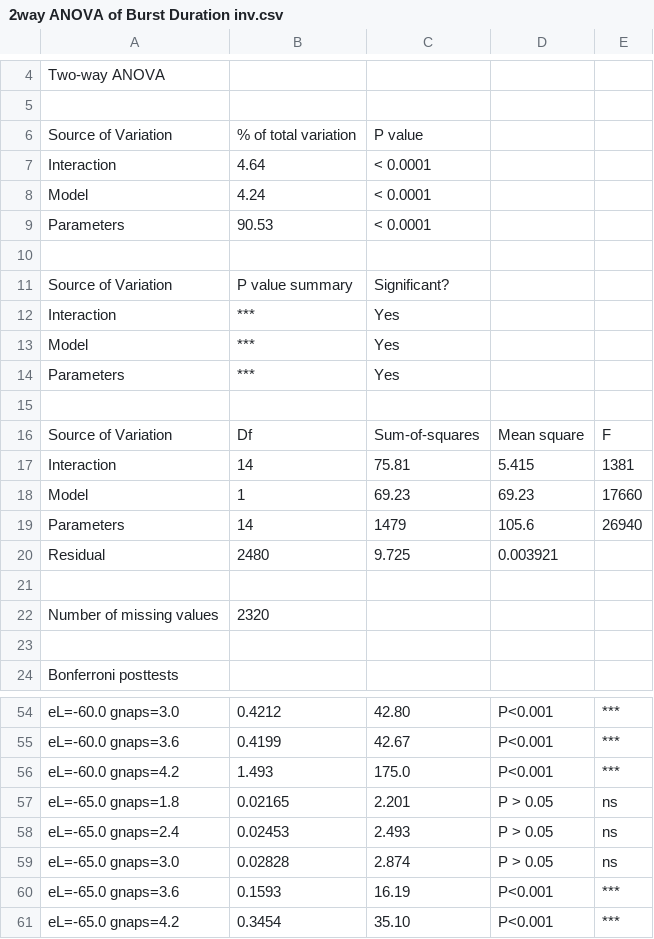
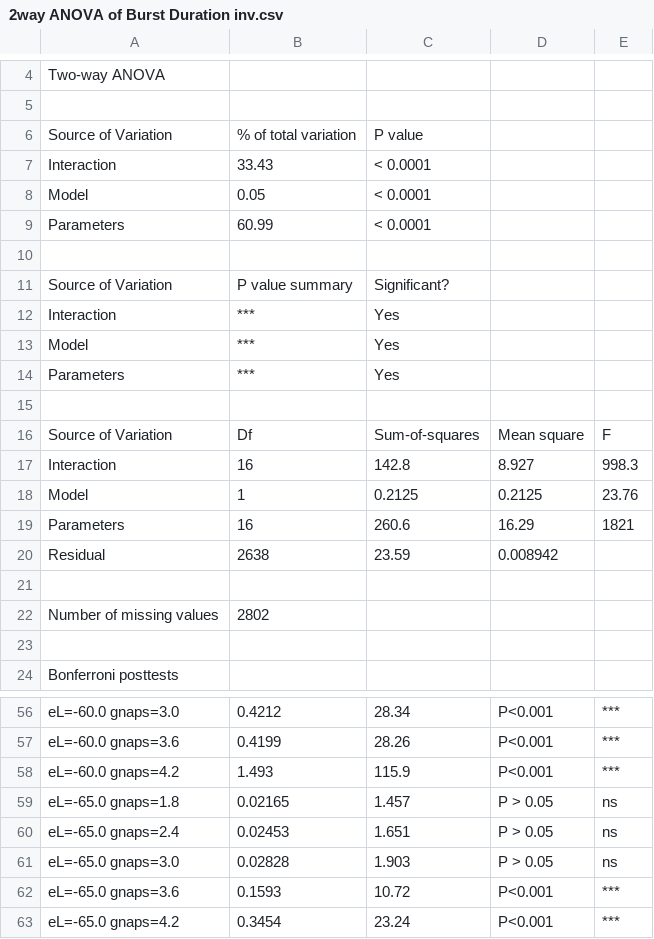
Before and after one commit to mfinemorris/NMProject, a CSV file: Paper/Data and Analysis/short TB Yan/Prism Output/2way ANOVA of Burst Duration inv.csv, drawn as a sheet; only a part is shown, gaps mark what is left out; removed rows and columns are numbered as before the commit, all else as after; the diff covers the shown part only; the diff names each change by its address in the sheet, - before the commit and + after, or states it on an @@ line.

```diff
--- a/Paper/Data and Analysis/short TB Yan/Prism Output/2way ANOVA of Burst Duration inv.csv
+++ b/Paper/Data and Analysis/short TB Yan/Prism Output/2way ANOVA of Burst Duration inv.csv
-B7: 4.64
+B7: 33.43
-B8: 4.24
+B8: 0.05
-B9: 90.53
+B9: 60.99
-row 17: Interaction | 14 | 75.81 | 5.415 | 1381
+row 17: Interaction | 16 | 142.8 | 8.927 | 998.3
-C18: 69.23
+C18: 0.2125
-D18: 69.23
+D18: 0.2125
-E18: 17660
+E18: 23.76
-row 19: Parameters | 14 | 1479 | 105.6 | 26940
-row 20: Residual | 2480 | 9.725 | 0.003921
+row 19: Parameters | 16 | 260.6 | 16.29 | 1821
+row 20: Residual | 2638 | 23.59 | 0.008942
-B22: 2320
+B22: 2802
-C56: 42.80
+C56: 28.34
-C57: 42.67
+C57: 28.26
-C58: 175.0
+C58: 115.9
-C59: 2.201
+C59: 1.457
-C60: 2.493
+C60: 1.651
-C61: 2.874
+C61: 1.903
-C62: 16.19
+C62: 10.72
-C63: 35.10
+C63: 23.24
```
Also changed, not shown: 4 added rows, 2 removed rows and 22 edited cells elsewhere in this file, Paper/Data and Analysis/short TB Yan/Prism Output/2way ANOVA of Interburst Interval inv.csv, Paper/Data and Analysis/short TB Yan/Prism Output/2way ANOVA of Intraburst Freq inv.csv, 20 other files.
